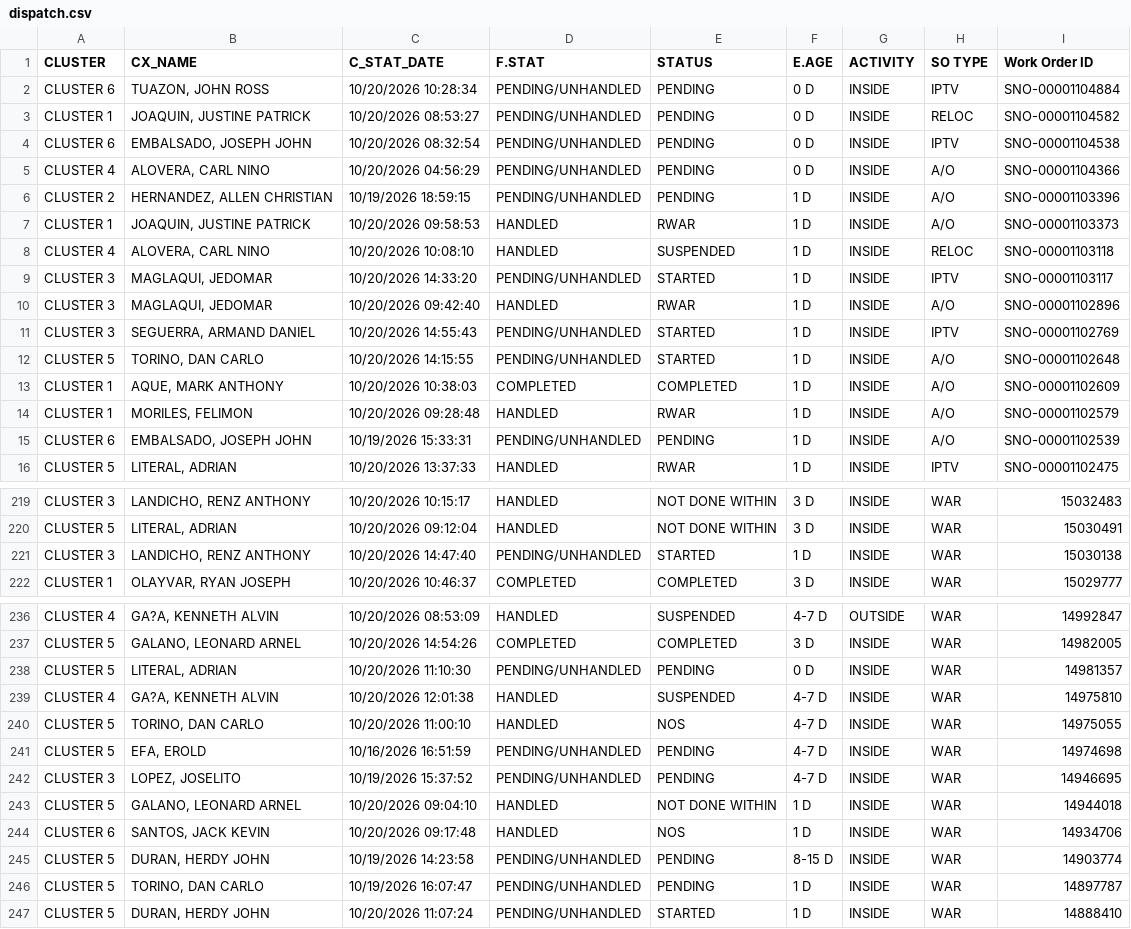
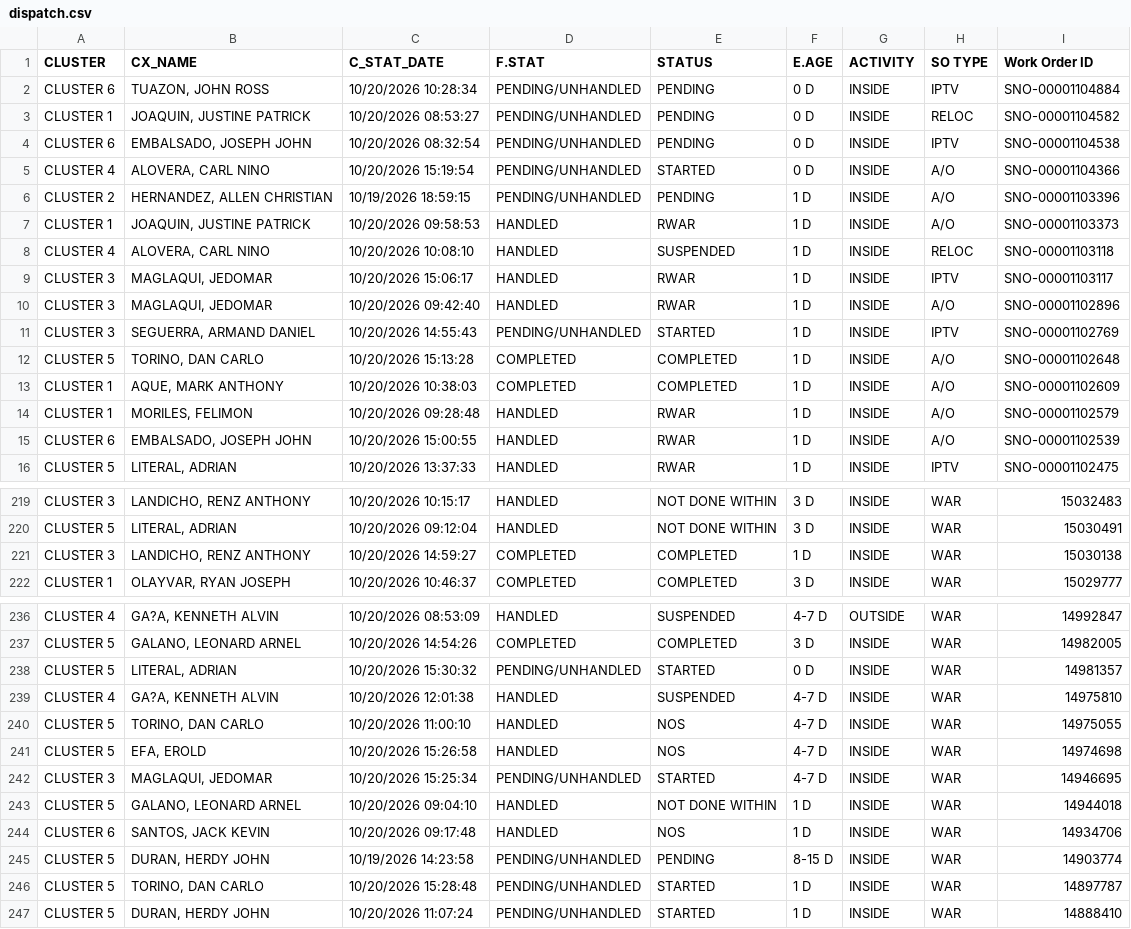
Before and after one commit to ReportsHub/CXSDA-Dispatch-Dashboard, a CSV file: data/dispatch.csv, drawn as a sheet; only a part is shown, gaps mark what is left out; the diff covers the shown part only.

```diff
--- a/data/dispatch.csv
+++ b/data/dispatch.csv
@@ -4,3 +4,3 @@ CLUSTER 1,"JOAQUIN, JUSTINE PATRICK",10/20/2026 08:53:27,PENDING/UNHANDLED,PENDI
 CLUSTER 6,"EMBALSADO, JOSEPH JOHN",10/20/2026 08:32:54,PENDING/UNHANDLED,PENDING,0 D,INSIDE,IPTV,SNO-00001104538
-CLUSTER 4,"ALOVERA, CARL NINO",10/20/2026 04:56:29,PENDING/UNHANDLED,PENDING,0 D,INSIDE,A/O,SNO-00001104366
+CLUSTER 4,"ALOVERA, CARL NINO",10/20/2026 15:19:54,PENDING/UNHANDLED,STARTED,0 D,INSIDE,A/O,SNO-00001104366
 CLUSTER 2,"HERNANDEZ, ALLEN CHRISTIAN",10/19/2026 18:59:15,PENDING/UNHANDLED,PENDING,1 D,INSIDE,A/O,SNO-00001103396
@@ -8,9 +8,9 @@ CLUSTER 1,"JOAQUIN, JUSTINE PATRICK",10/20/2026 09:58:53,HANDLED,RWAR,1 D,INSIDE
 CLUSTER 4,"ALOVERA, CARL NINO",10/20/2026 10:08:10,HANDLED,SUSPENDED,1 D,INSIDE,RELOC,SNO-00001103118
-CLUSTER 3,"MAGLAQUI, JEDOMAR",10/20/2026 14:33:20,PENDING/UNHANDLED,STARTED,1 D,INSIDE,IPTV,SNO-00001103117
+CLUSTER 3,"MAGLAQUI, JEDOMAR",10/20/2026 15:06:17,HANDLED,RWAR,1 D,INSIDE,IPTV,SNO-00001103117
 CLUSTER 3,"MAGLAQUI, JEDOMAR",10/20/2026 09:42:40,HANDLED,RWAR,1 D,INSIDE,A/O,SNO-00001102896
 CLUSTER 3,"SEGUERRA, ARMAND DANIEL",10/20/2026 14:55:43,PENDING/UNHANDLED,STARTED,1 D,INSIDE,IPTV,SNO-00001102769
-CLUSTER 5,"TORINO, DAN CARLO",10/20/2026 14:15:55,PENDING/UNHANDLED,STARTED,1 D,INSIDE,A/O,SNO-00001102648
+CLUSTER 5,"TORINO, DAN CARLO",10/20/2026 15:13:28,COMPLETED,COMPLETED,1 D,INSIDE,A/O,SNO-00001102648
 CLUSTER 1,"AQUE, MARK ANTHONY",10/20/2026 10:38:03,COMPLETED,COMPLETED,1 D,INSIDE,A/O,SNO-00001102609
 CLUSTER 1,"MORILES, FELIMON",10/20/2026 09:28:48,HANDLED,RWAR,1 D,INSIDE,A/O,SNO-00001102579
-CLUSTER 6,"EMBALSADO, JOSEPH JOHN",10/19/2026 15:33:31,PENDING/UNHANDLED,PENDING,1 D,INSIDE,A/O,SNO-00001102539
+CLUSTER 6,"EMBALSADO, JOSEPH JOHN",10/20/2026 15:00:55,HANDLED,RWAR,1 D,INSIDE,A/O,SNO-00001102539
 CLUSTER 5,"LITERAL, ADRIAN",10/20/2026 13:37:33,HANDLED,RWAR,1 D,INSIDE,IPTV,SNO-00001102475
@@ -220,3 +220,3 @@ CLUSTER 3,"LANDICHO, RENZ ANTHONY",10/20/2026 10:15:17,HANDLED,NOT DONE WITHIN,3
 CLUSTER 5,"LITERAL, ADRIAN",10/20/2026 09:12:04,HANDLED,NOT DONE WITHIN,3 D,INSIDE,WAR,15030491
-CLUSTER 3,"LANDICHO, RENZ ANTHONY",10/20/2026 14:47:40,PENDING/UNHANDLED,STARTED,1 D,INSIDE,WAR,15030138
+CLUSTER 3,"LANDICHO, RENZ ANTHONY",10/20/2026 14:59:27,COMPLETED,COMPLETED,1 D,INSIDE,WAR,15030138
 CLUSTER 1,"OLAYVAR, RYAN JOSEPH",10/20/2026 10:46:37,COMPLETED,COMPLETED,3 D,INSIDE,WAR,15029777
@@ -237,7 +237,7 @@ CLUSTER 4,"GA?A, KENNETH ALVIN",10/20/2026 08:53:09,HANDLED,SUSPENDED,4-7 D,OUTS
 CLUSTER 5,"GALANO, LEONARD ARNEL",10/20/2026 14:54:26,COMPLETED,COMPLETED,3 D,INSIDE,WAR,14982005
-CLUSTER 5,"LITERAL, ADRIAN",10/20/2026 11:10:30,PENDING/UNHANDLED,PENDING,0 D,INSIDE,WAR,14981357
+CLUSTER 5,"LITERAL, ADRIAN",10/20/2026 15:30:32,PENDING/UNHANDLED,STARTED,0 D,INSIDE,WAR,14981357
 CLUSTER 4,"GA?A, KENNETH ALVIN",10/20/2026 12:01:38,HANDLED,SUSPENDED,4-7 D,INSIDE,WAR,14975810
 CLUSTER 5,"TORINO, DAN CARLO",10/20/2026 11:00:10,HANDLED,NOS,4-7 D,INSIDE,WAR,14975055
-CLUSTER 5,"EFA, EROLD",10/16/2026 16:51:59,PENDING/UNHANDLED,PENDING,4-7 D,INSIDE,WAR,14974698
-CLUSTER 3,"LOPEZ, JOSELITO",10/19/2026 15:37:52,PENDING/UNHANDLED,PENDING,4-7 D,INSIDE,WAR,14946695
+CLUSTER 5,"EFA, EROLD",10/20/2026 15:26:58,HANDLED,NOS,4-7 D,INSIDE,WAR,14974698
+CLUSTER 3,"MAGLAQUI, JEDOMAR",10/20/2026 15:25:34,PENDING/UNHANDLED,STARTED,4-7 D,INSIDE,WAR,14946695
 CLUSTER 5,"GALANO, LEONARD ARNEL",10/20/2026 09:04:10,HANDLED,NOT DONE WITHIN,1 D,INSIDE,WAR,14944018
@@ -245,3 +245,3 @@ CLUSTER 6,"SANTOS, JACK KEVIN",10/20/2026 09:17:48,HANDLED,NOS,1 D,INSIDE,WAR,14
 CLUSTER 5,"DURAN, HERDY JOHN",10/19/2026 14:23:58,PENDING/UNHANDLED,PENDING,8-15 D,INSIDE,WAR,14903774
-CLUSTER 5,"TORINO, DAN CARLO",10/19/2026 16:07:47,PENDING/UNHANDLED,PENDING,1 D,INSIDE,WAR,14897787
+CLUSTER 5,"TORINO, DAN CARLO",10/20/2026 15:28:48,PENDING/UNHANDLED,STARTED,1 D,INSIDE,WAR,14897787
 CLUSTER 5,"DURAN, HERDY JOHN",10/20/2026 11:07:24,PENDING/UNHANDLED,STARTED,1 D,INSIDE,WAR,14888410
```
Also changed, not shown: 111 edited cells elsewhere in this file.
